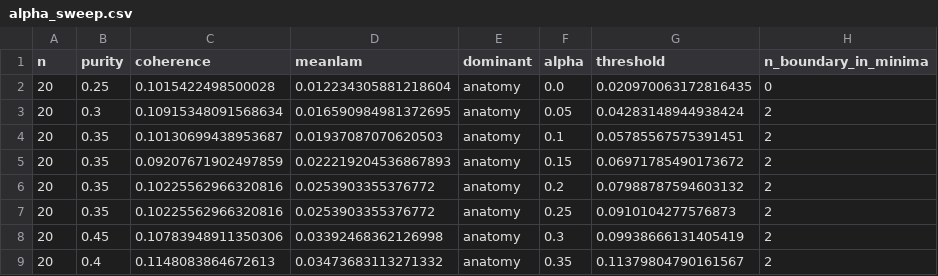
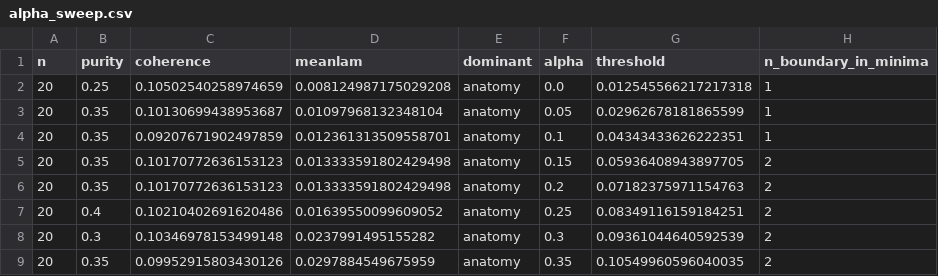
Before and after one commit to tuned-org-uk/arrowspace-analysis, a CSV file: notebooks/output__03/alpha_sweep.csv, drawn as a sheet; only a part is shown; the diff covers the shown part only.

```diff
--- a/notebooks/output__03/alpha_sweep.csv
+++ b/notebooks/output__03/alpha_sweep.csv
@@ -1,9 +1,9 @@
 n,purity,coherence,meanlam,dominant,alpha,threshold,n_boundary_in_minima
-20,0.25,0.1015422498500028,0.012234305881218604,anatomy,0.0,0.020970063172816435,0
-20,0.3,0.10915348091568634,0.016590984981372695,anatomy,0.05,0.04283148944938424,2
-20,0.35,0.10130699438953687,0.01937087070620503,anatomy,0.1,0.05785567575391451,2
-20,0.35,0.09207671902497859,0.022219204536867893,anatomy,0.15,0.06971785490173672,2
-20,0.35,0.10225562966320816,0.0253903355376772,anatomy,0.2,0.07988787594603132,2
-20,0.35,0.10225562966320816,0.0253903355376772,anatomy,0.25,0.0910104277576873,2
-20,0.45,0.10783948911350306,0.03392468362126998,anatomy,0.3,0.09938666131405419,2
-20,0.4,0.1148083864672613,0.03473683113271332,anatomy,0.35,0.11379804790161567,2
+20,0.25,0.10502540258974659,0.008124987175029208,anatomy,0.0,0.012545566217217318,1
+20,0.35,0.10130699438953687,0.01097968132348104,anatomy,0.05,0.02962678181865599,1
+20,0.35,0.09207671902497859,0.012361313509558701,anatomy,0.1,0.04343433626222351,1
+20,0.35,0.10170772636153123,0.013333591802429498,anatomy,0.15,0.05936408943897705,2
+20,0.35,0.10170772636153123,0.013333591802429498,anatomy,0.2,0.07182375971154763,2
+20,0.4,0.10210402691620486,0.01639550099609052,anatomy,0.25,0.08349116159184251,2
+20,0.3,0.10346978153499148,0.0237991495155282,anatomy,0.3,0.09361044640592539,2
+20,0.35,0.09952915803430126,0.0297884549675959,anatomy,0.35,0.10549960596040035,2
```
Also changed, not shown: 28 edited cells elsewhere in this file, notebooks/output__03/metric_summary.csv, notebooks/output__03/representatives_aug.csv, 18 other files.
